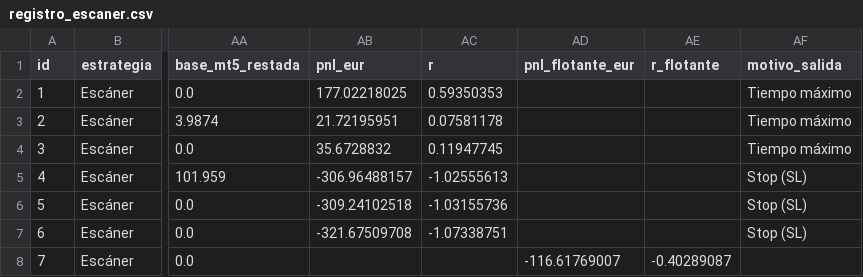
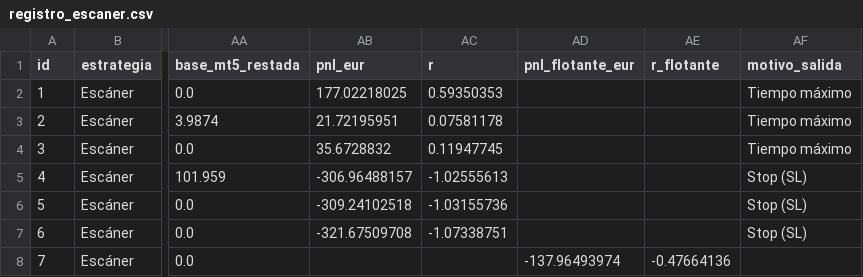
Before and after one commit to zaou23bcn-tech/Panel-treding, a CSV file: registro_escaner.csv, drawn as a sheet; only a part is shown, gaps mark what is left out; the diff names each change by its address in the sheet, - before the commit and + after, or states it on an @@ line.

Commit message:
registro: actualización 13/11/2026 10:53 (Madrid)

```diff
--- a/registro_escaner.csv
+++ b/registro_escaner.csv
-AD8 (pnl_flotante_eur): -116.61769007
+AD8 (pnl_flotante_eur): -137.96493974
-AE8 (r_flotante): -0.40289087
+AE8 (r_flotante): -0.47664136
```
Also changed, not shown: 1 other file.
